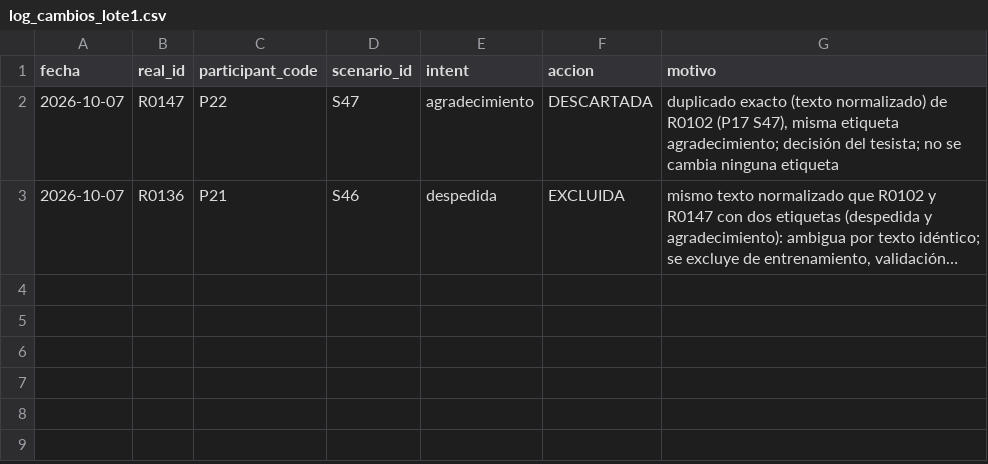
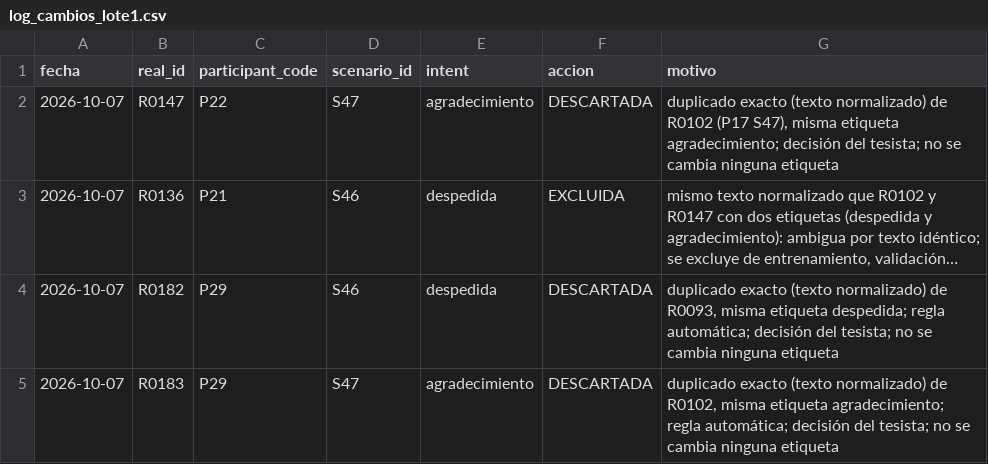
Before and after one commit to compartida110-prog/mpsr-chatbot, a CSV file: docs/lote_real_1/log_cambios_lote1.csv, drawn as a sheet; long unchanged cells end in …; the diff names each change by its address in the sheet, - before the commit and + after, or states it on an @@ line.

```diff
--- a/docs/lote_real_1/log_cambios_lote1.csv
+++ b/docs/lote_real_1/log_cambios_lote1.csv
+row 4: 2026-10-07 | R0182 | P29 | S46 | despedida | DESCARTADA | duplicado exacto (texto normalizado) de R0093, misma etiqueta despedida; regla automática; decisión del tesista; no se cambia ninguna etiqueta
+row 5: 2026-10-07 | R0183 | P29 | S47 | agradecimiento | DESCARTADA | duplicado exacto (texto normalizado) de R0102, misma etiqueta agradecimiento; regla automática; decisión del tesista; no se cambia ninguna etiqueta
```
Also changed, not shown: 3 other files.
